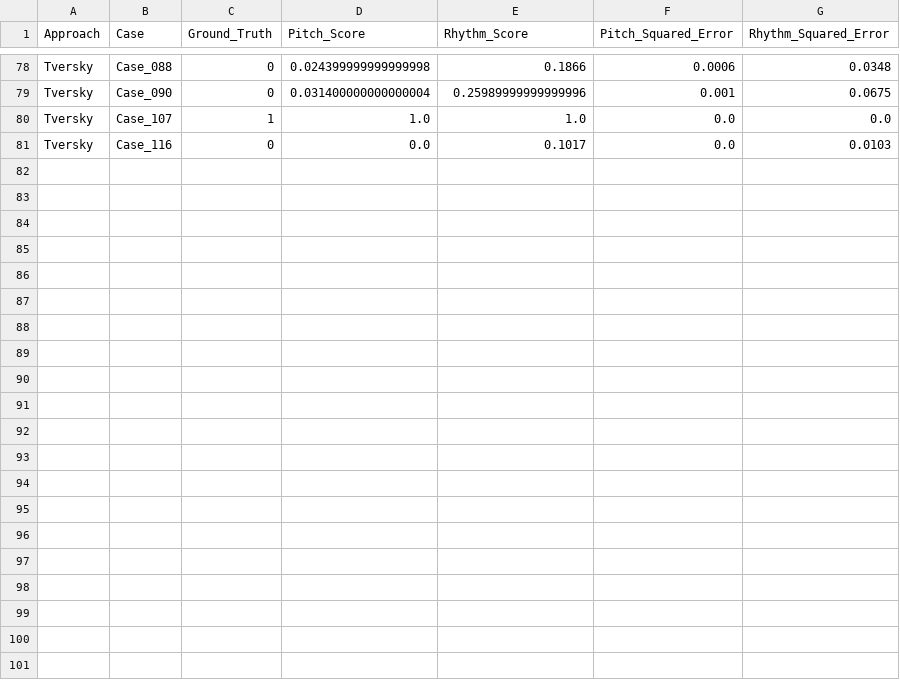
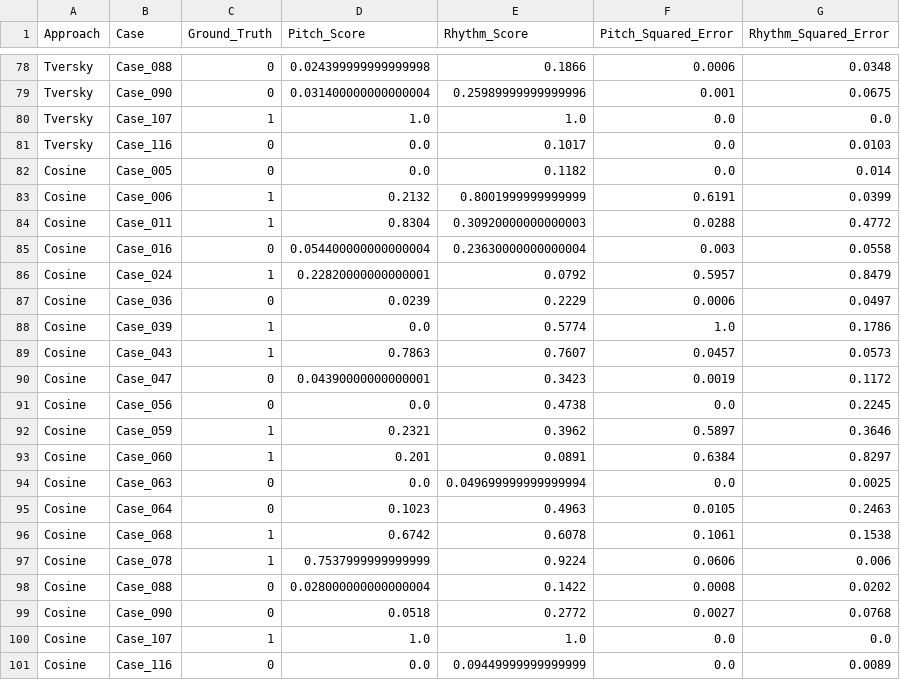
Before and after one commit to Kart-O-Puff/meldet_sibling, a CSV file: individual_squared_errors.csv, drawn as a sheet; only a part is shown, gaps mark what is left out.

Commit message:
Cosine Similarity and results of testing
- uploaded the code for Cosine Sim as well as the:
- results of similarity report
- statistical tests
- latest code for performance evaluation of the similarity approaches (evaluation_2.pyyung latest, doon ko dinagdag yung cosine sim)

```diff
--- a/individual_squared_errors.csv
+++ b/individual_squared_errors.csv
@@ -81 +81,21 @@ Tversky,Case_107,1,1.0,1.0,0.0,0.0
 Tversky,Case_116,0,0.0,0.1017,0.0,0.0103
+Cosine,Case_005,0,0.0,0.1182,0.0,0.014
+Cosine,Case_006,1,0.2132,0.8001999999999999,0.6191,0.0399
+Cosine,Case_011,1,0.8304,0.30920000000000003,0.0288,0.4772
+Cosine,Case_016,0,0.054400000000000004,0.23630000000000004,0.003,0.0558
+Cosine,Case_024,1,0.22820000000000001,0.0792,0.5957,0.8479
+Cosine,Case_036,0,0.0239,0.2229,0.0006,0.0497
+Cosine,Case_039,1,0.0,0.5774,1.0,0.1786
+Cosine,Case_043,1,0.7863,0.7607,0.0457,0.0573
+Cosine,Case_047,0,0.04390000000000001,0.3423,0.0019,0.1172
+Cosine,Case_056,0,0.0,0.4738,0.0,0.2245
+Cosine,Case_059,1,0.2321,0.3962,0.5897,0.3646
+Cosine,Case_060,1,0.201,0.0891,0.6384,0.8297
+Cosine,Case_063,0,0.0,0.049699999999999994,0.0,0.0025
+Cosine,Case_064,0,0.1023,0.4963,0.0105,0.2463
+Cosine,Case_068,1,0.6742,0.6078,0.1061,0.1538
+Cosine,Case_078,1,0.7537999999999999,0.9224,0.0606,0.006
+Cosine,Case_088,0,0.028000000000000004,0.1422,0.0008,0.0202
+Cosine,Case_090,0,0.0518,0.2772,0.0027,0.0768
+Cosine,Case_107,1,1.0,1.0,0.0,0.0
+Cosine,Case_116,0,0.0,0.09449999999999999,0.0,0.0089
```
Also changed, not shown: kendalls_w_results.csv, 5 other files.
